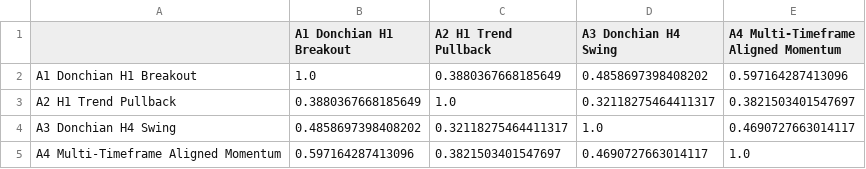
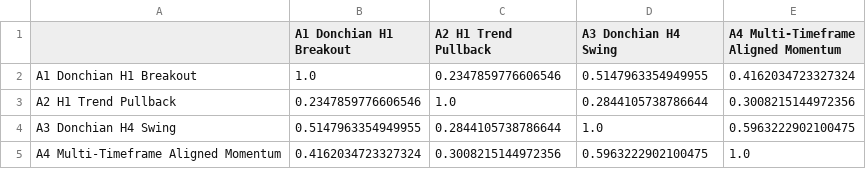
Before and after one commit to Banawastaken/claude-projects, a CSV file: reports/correlation.csv, drawn as a sheet.

```diff
--- a/reports/correlation.csv
+++ b/reports/correlation.csv
@@ -1,5 +1,5 @@
 ,A1 Donchian H1 Breakout,A2 H1 Trend Pullback,A3 Donchian H4 Swing,A4 Multi-Timeframe Aligned Momentum
-A1 Donchian H1 Breakout,1.0,0.3880367668185649,0.4858697398408202,0.597164287413096
-A2 H1 Trend Pullback,0.3880367668185649,1.0,0.32118275464411317,0.3821503401547697
-A3 Donchian H4 Swing,0.4858697398408202,0.32118275464411317,1.0,0.4690727663014117
-A4 Multi-Timeframe Aligned Momentum,0.597164287413096,0.3821503401547697,0.4690727663014117,1.0
+A1 Donchian H1 Breakout,1.0,0.2347859776606546,0.5147963354949955,0.4162034723327324
+A2 H1 Trend Pullback,0.2347859776606546,1.0,0.2844105738786644,0.3008215144972356
+A3 Donchian H4 Swing,0.5147963354949955,0.2844105738786644,1.0,0.5963222902100475
+A4 Multi-Timeframe Aligned Momentum,0.4162034723327324,0.3008215144972356,0.5963222902100475,1.0
```
Also changed, not shown: reports/test_stage_results.csv, 18 other files.
